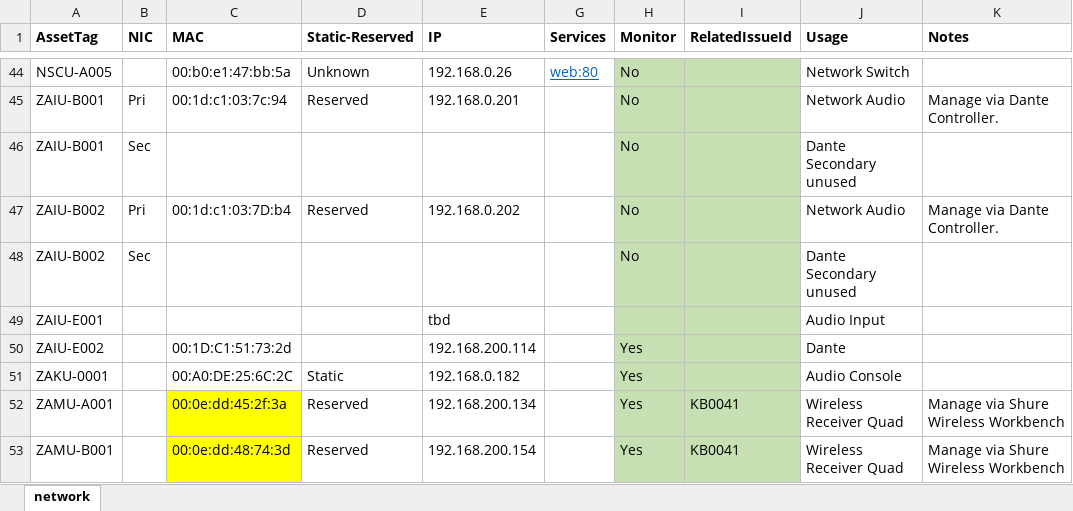
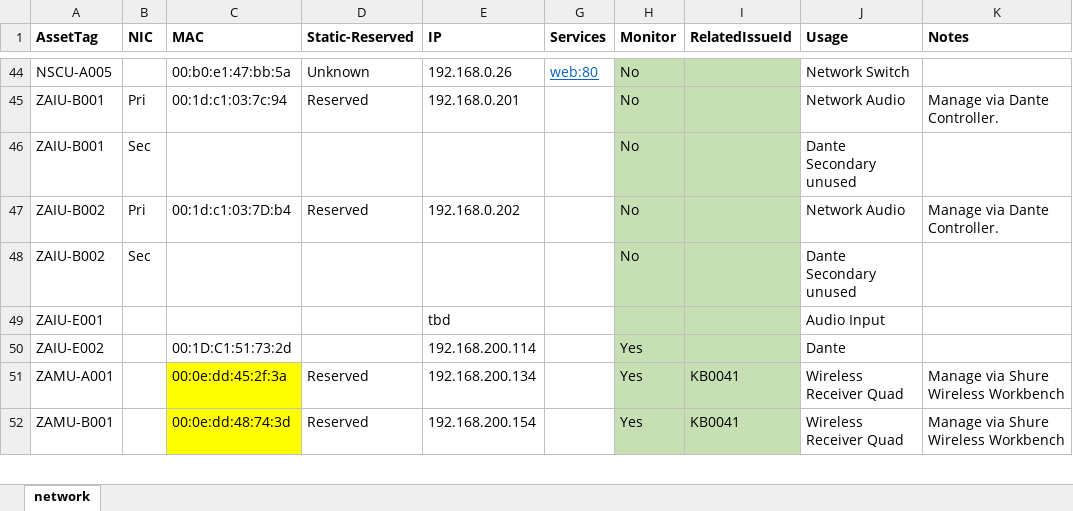
Before and after one commit to avmaint/uacdata, an Excel workbook: network.xlsx, sheet network, drawn as a sheet; only a part is shown, gaps mark what is left out; values as stored, in another font and other column widths than the file's, no borders; table styles not drawn; the diff names each change by its address in the sheet, - before the commit and + after, or states it on an @@ line.

Commit message:
removed ZAKU-0001

```diff
--- a/network.xlsx (sheet network)
+++ b/network.xlsx (sheet network)
-row 51: ZAKU-0001 |  | 00:A0:DE:25:6C:2C | Static | 192.168.0.182 |  | Yes |  | Audio Console
```
